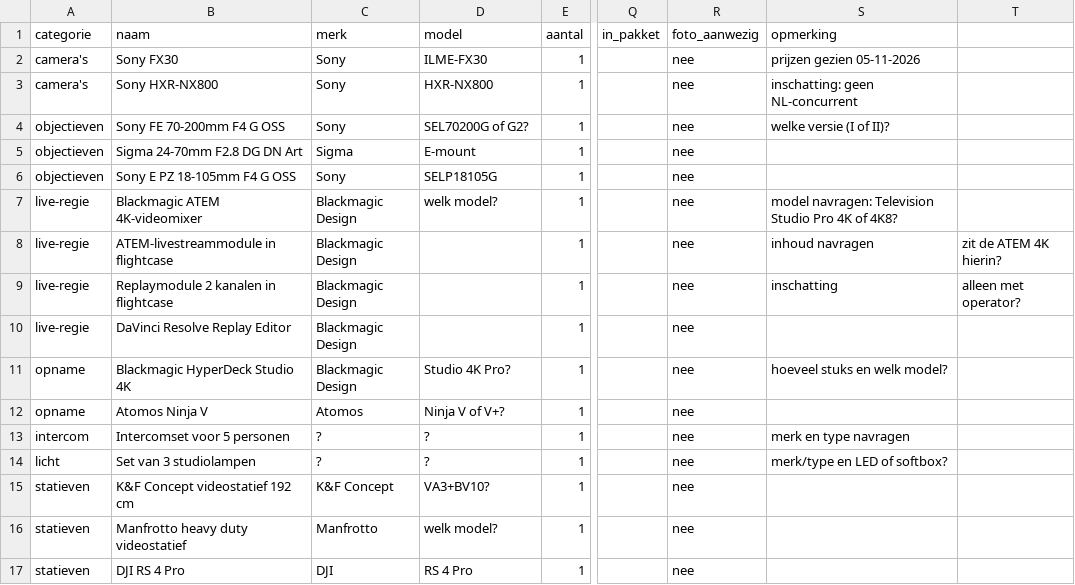
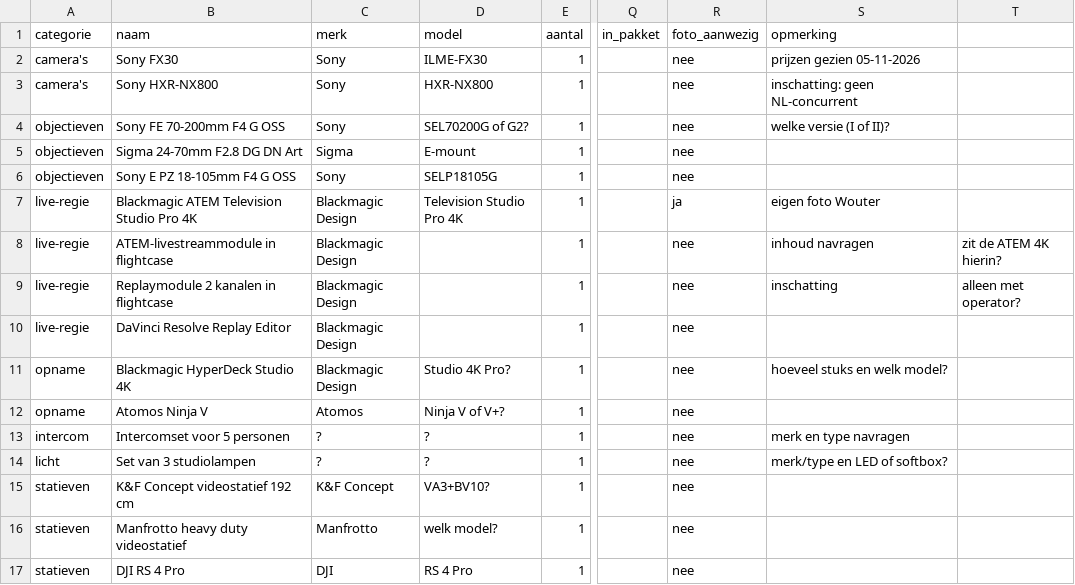
Before and after one commit to Bureauberk/berk-productions-site, a CSV file: _build/verhuur/inventaris.csv, drawn as a sheet; only a part is shown, gaps mark what is left out; the diff names each change by its address in the sheet, - before the commit and + after, or states it on an @@ line.

```diff
--- a/_build/verhuur/inventaris.csv
+++ b/_build/verhuur/inventaris.csv
-B7 (naam): Blackmagic ATEM 4K-videomixer
+B7 (naam): Blackmagic ATEM Television Studio Pro 4K
-D7 (model): welk model?
+D7 (model): Television Studio Pro 4K
-R7 (foto_aanwezig): nee
+R7 (foto_aanwezig): ja
-S7 (opmerking): model navragen: Television Studio Pro 4K of 4K8?
+S7 (opmerking): eigen foto Wouter
```
Also changed, not shown: 29 other files.
